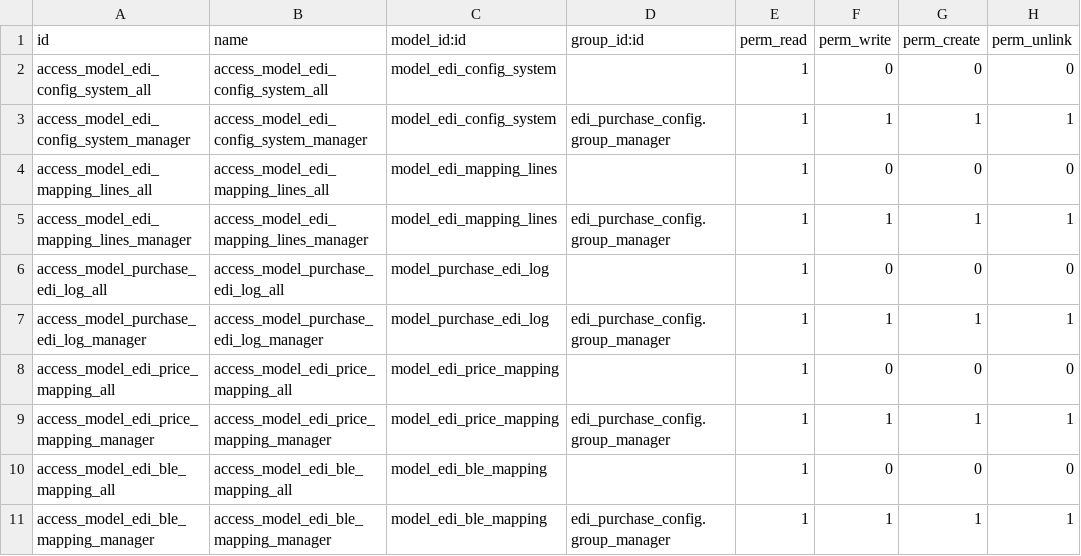
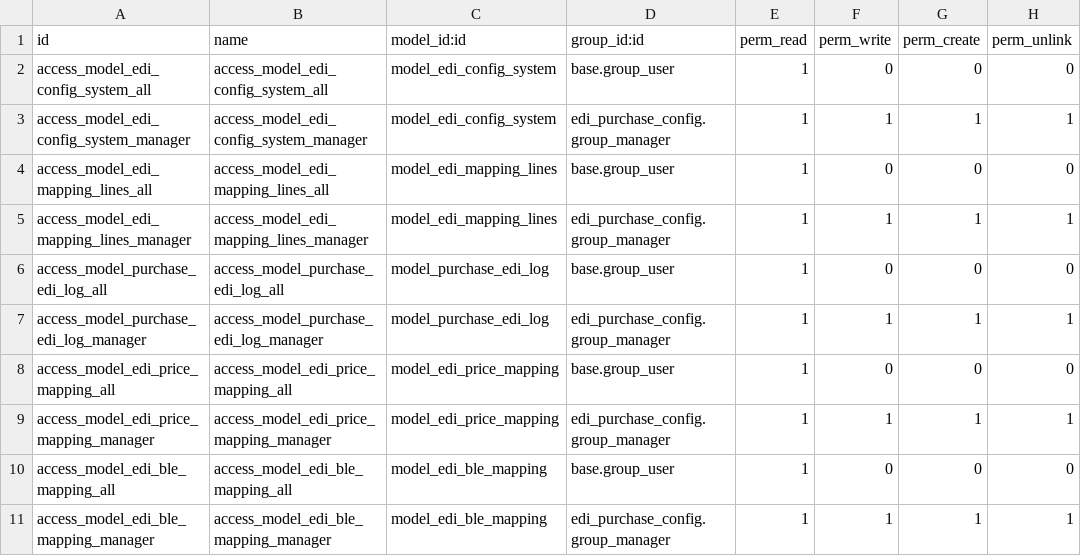
Before and after one commit to P-H-Phuc/edi-framework, a CSV file: edi_purchase_config/security/ir.model.access.csv, drawn as a sheet.

Commit message:
[MIG] edi_purchase_config: Migration to 18.0

```diff
--- a/edi_purchase_config/security/ir.model.access.csv
+++ b/edi_purchase_config/security/ir.model.access.csv
@@ -1,11 +1,11 @@
 id,name,model_id:id,group_id:id,perm_read,perm_write,perm_create,perm_unlink
-access_model_edi_config_system_all,access_model_edi_config_system_all,model_edi_config_system,,1,0,0,0
+access_model_edi_config_system_all,access_model_edi_config_system_all,model_edi_config_system,base.group_user,1,0,0,0
 access_model_edi_config_system_manager,access_model_edi_config_system_manager,model_edi_config_system,edi_purchase_config.group_manager,1,1,1,1
-access_model_edi_mapping_lines_all,access_model_edi_mapping_lines_all,model_edi_mapping_lines,,1,0,0,0
+access_model_edi_mapping_lines_all,access_model_edi_mapping_lines_all,model_edi_mapping_lines,base.group_user,1,0,0,0
 access_model_edi_mapping_lines_manager,access_model_edi_mapping_lines_manager,model_edi_mapping_lines,edi_purchase_config.group_manager,1,1,1,1
-access_model_purchase_edi_log_all,access_model_purchase_edi_log_all,model_purchase_edi_log,,1,0,0,0
+access_model_purchase_edi_log_all,access_model_purchase_edi_log_all,model_purchase_edi_log,base.group_user,1,0,0,0
 access_model_purchase_edi_log_manager,access_model_purchase_edi_log_manager,model_purchase_edi_log,edi_purchase_config.group_manager,1,1,1,1
-access_model_edi_price_mapping_all,access_model_edi_price_mapping_all,model_edi_price_mapping,,1,0,0,0
+access_model_edi_price_mapping_all,access_model_edi_price_mapping_all,model_edi_price_mapping,base.group_user,1,0,0,0
 access_model_edi_price_mapping_manager,access_model_edi_price_mapping_manager,model_edi_price_mapping,edi_purchase_config.group_manager,1,1,1,1
-access_model_edi_ble_mapping_all,access_model_edi_ble_mapping_all,model_edi_ble_mapping,,1,0,0,0
+access_model_edi_ble_mapping_all,access_model_edi_ble_mapping_all,model_edi_ble_mapping,base.group_user,1,0,0,0
 access_model_edi_ble_mapping_manager,access_model_edi_ble_mapping_manager,model_edi_ble_mapping,edi_purchase_config.group_manager,1,1,1,1
```
Also changed, not shown: 16 other files.
